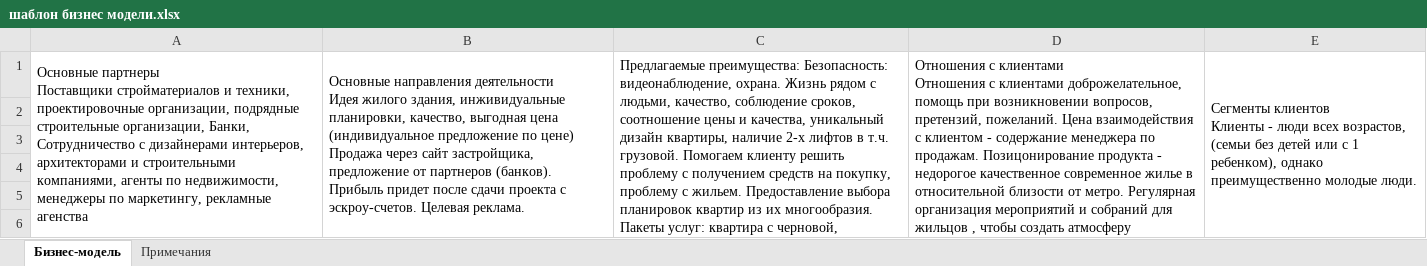
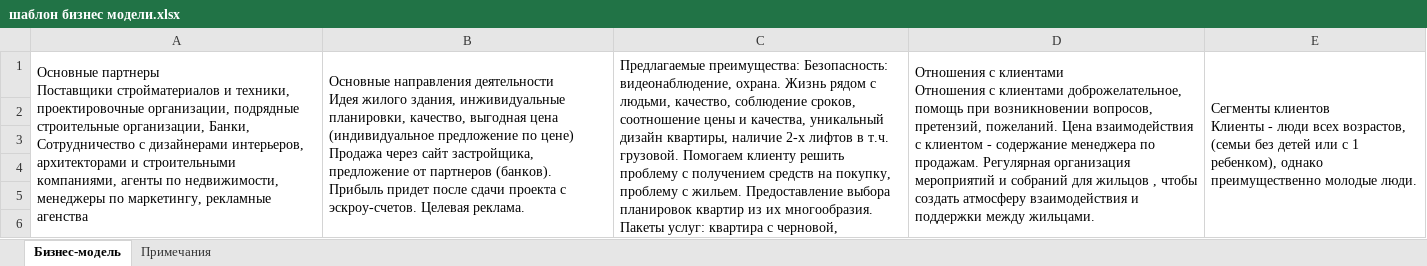
Before and after one commit to DnineO/3-term-of-SPBSTU, an Excel workbook: Бизнес-планирование в строительстве/шаблон бизнес модели.xlsx, sheet Бизнес-модель, drawn as a sheet; only a part is shown; long unchanged cells end in …; values as stored, in another font and other column widths than the file's, no borders; the diff names each change by its address in the sheet, - before the commit and + after, or states it on an @@ line.

Commit message:
Update шаблон бизнес модели.xlsx

```diff
--- a/Бизнес-планирование в строительстве/шаблон бизнес модели.xlsx (sheet Бизнес-модель)
+++ b/Бизнес-планирование в строительстве/шаблон бизнес модели.xlsx (sheet Бизнес-модель)
-D1: …по продажам. Позицонирование продукта - недорогое качественное современное жилье в относительной близости от метро. Регулярная организация…
+D1: …по продажам. Регулярная организация…
```
